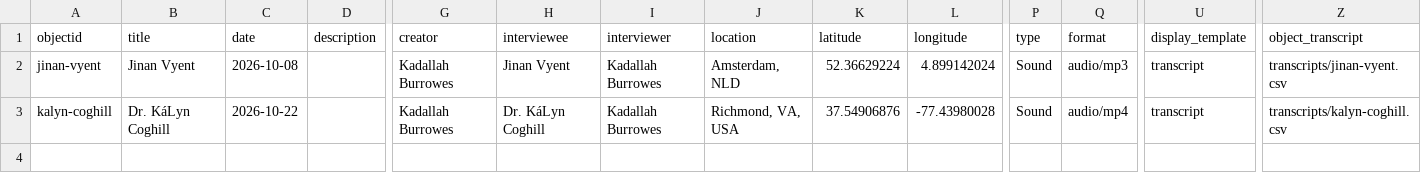
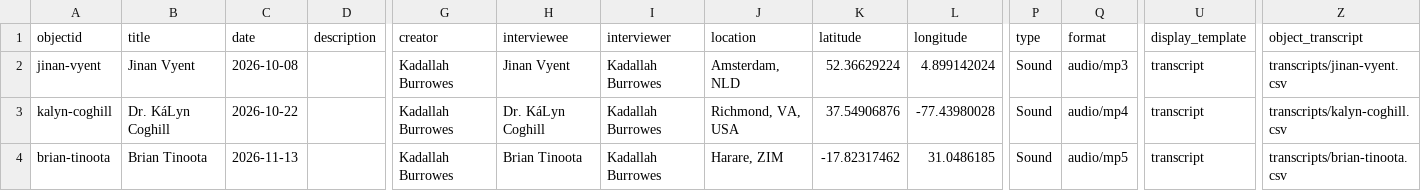
Before and after one commit to kadallah/unansi-oral-history, a CSV file: _data/unansi-ohd-metadata.csv, drawn as a sheet; only a part is shown, gaps mark what is left out; rows hold the shown columns only; the diff names each change by its address in the sheet, - before the commit and + after, or states it on an @@ line.

Commit message:
Update metadata sheet

```diff
--- a/_data/unansi-ohd-metadata.csv
+++ b/_data/unansi-ohd-metadata.csv
+row 4: brian-tinoota | Brian Tinoota | 2026-11-13 |  | Kadallah Burrowes | Brian Tinoota | Kadallah Burrowes | Harare, ZIM | -17.82317462 | 31.0486185 | Sound | audio/mp5 | transcript | transcripts/brian-tinoota.csv
```
